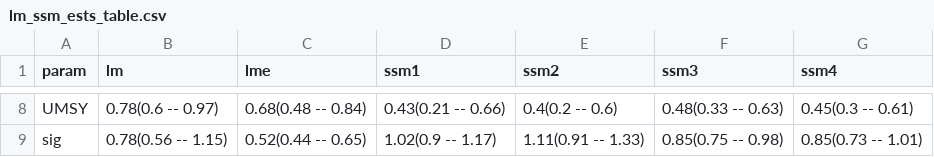
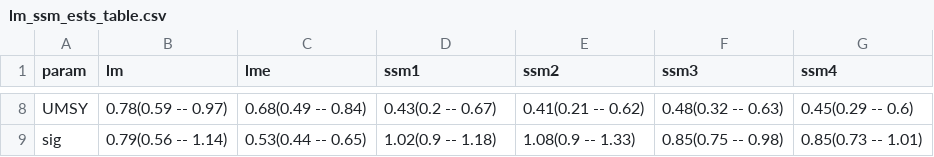
Before and after one commit to bstaton1/ddown, a CSV file: tab/Ch4/lm_ssm_ests_table.csv, drawn as a sheet; only a part is shown, gaps mark what is left out; the diff covers the shown part only.

```diff
--- a/tab/Ch4/lm_ssm_ests_table.csv
+++ b/tab/Ch4/lm_ssm_ests_table.csv
@@ -8,2 +8,2 @@
-"UMSY","0.78(0.6 -- 0.97)","0.68(0.48 -- 0.84)","0.43(0.21 -- 0.66)","0.4(0.2 -- 0.6)","0.48(0.33 -- 0.63)","0.45(0.3 -- 0.61)"
-"sig","0.78(0.56 -- 1.15)","0.52(0.44 -- 0.65)","1.02(0.9 -- 1.17)","1.11(0.91 -- 1.33)","0.85(0.75 -- 0.98)","0.85(0.73 -- 1.01)"
+"UMSY","0.78(0.59 -- 0.97)","0.68(0.49 -- 0.84)","0.43(0.2 -- 0.67)","0.41(0.21 -- 0.62)","0.48(0.32 -- 0.63)","0.45(0.29 -- 0.6)"
+"sig","0.79(0.56 -- 1.14)","0.53(0.44 -- 0.65)","1.02(0.9 -- 1.18)","1.08(0.9 -- 1.33)","0.85(0.75 -- 0.98)","0.85(0.73 -- 1.01)"
```
Also changed, not shown: 32 edited cells elsewhere in this file, tab/Ch2/eos_pred_table.csv, tab/Ch4/ssm_ests_table.csv, 54 other files.
